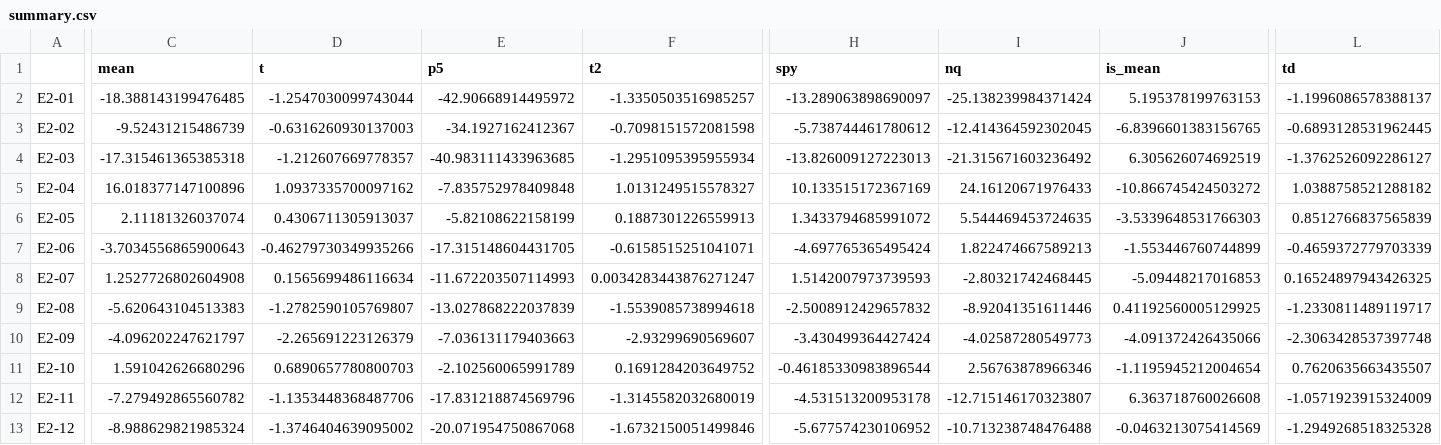
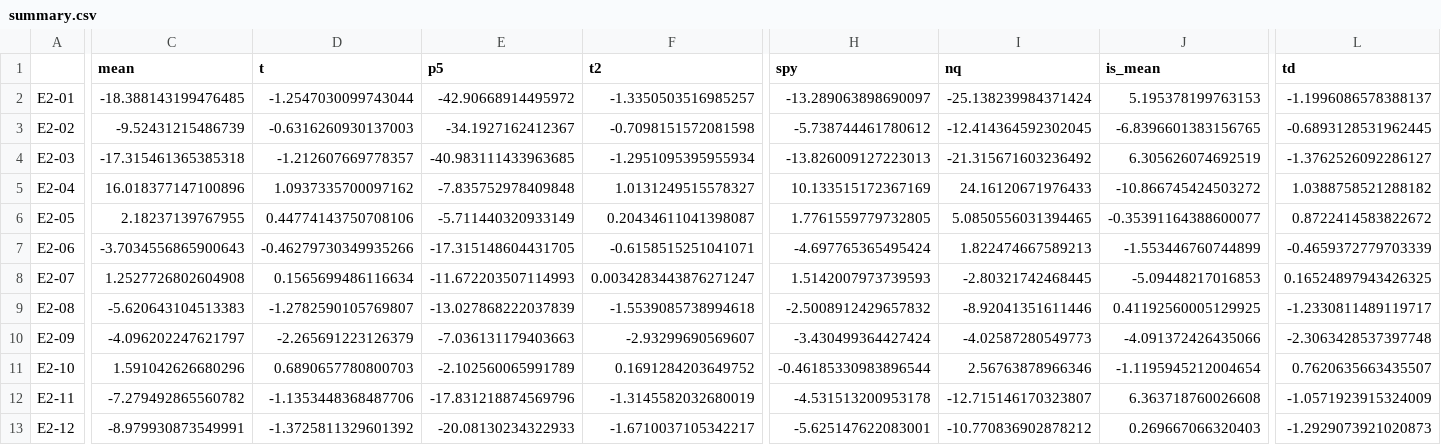
Before and after one commit to itamarmeirovichai-source/claude-skills, a CSV file: skills/prop-fleet/agents/daily/w2-events/summary.csv, drawn as a sheet; only a part is shown, gaps mark what is left out; the diff names each change by its address in the sheet, - before the commit and + after, or states it on an @@ line.

```diff
--- a/skills/prop-fleet/agents/daily/w2-events/summary.csv
+++ b/skills/prop-fleet/agents/daily/w2-events/summary.csv
-C6 (mean): 2.11181326037074
+C6 (mean): 2.18237139767955
-D6 (t): 0.4306711305913037
+D6 (t): 0.44774143750708106
-E6 (p5): -5.82108622158199
+E6 (p5): -5.711440320933149
-F6 (t2): 0.1887301226559913
+F6 (t2): 0.20434611041398087
-H6 (spy): 1.3433794685991072
+H6 (spy): 1.7761559779732805
-I6 (nq): 5.544469453724635
+I6 (nq): 5.0850556031394465
-J6 (is_mean): -3.5339648531766303
+J6 (is_mean): -0.35391164388600077
-L6 (td): 0.8512766837565839
+L6 (td): 0.8722414583822672
-C13 (mean): -8.988629821985324
+C13 (mean): -8.979930873549991
-D13 (t): -1.3746404639095002
+D13 (t): -1.3725811329601392
-E13 (p5): -20.071954750867068
+E13 (p5): -20.08130234322933
-F13 (t2): -1.6732150051499846
+F13 (t2): -1.6710037105342217
-H13 (spy): -5.677574230106952
+H13 (spy): -5.625147622083001
-I13 (nq): -10.713238748476488
+I13 (nq): -10.770836902878212
-J13 (is_mean): -0.0463213075414569
+J13 (is_mean): 0.269667066320403
-L13 (td): -1.2949268518325328
+L13 (td): -1.2929073921020873
```
Also changed, not shown: skills/prop-fleet/agents/prereg/E2.csv, 4 other files.
